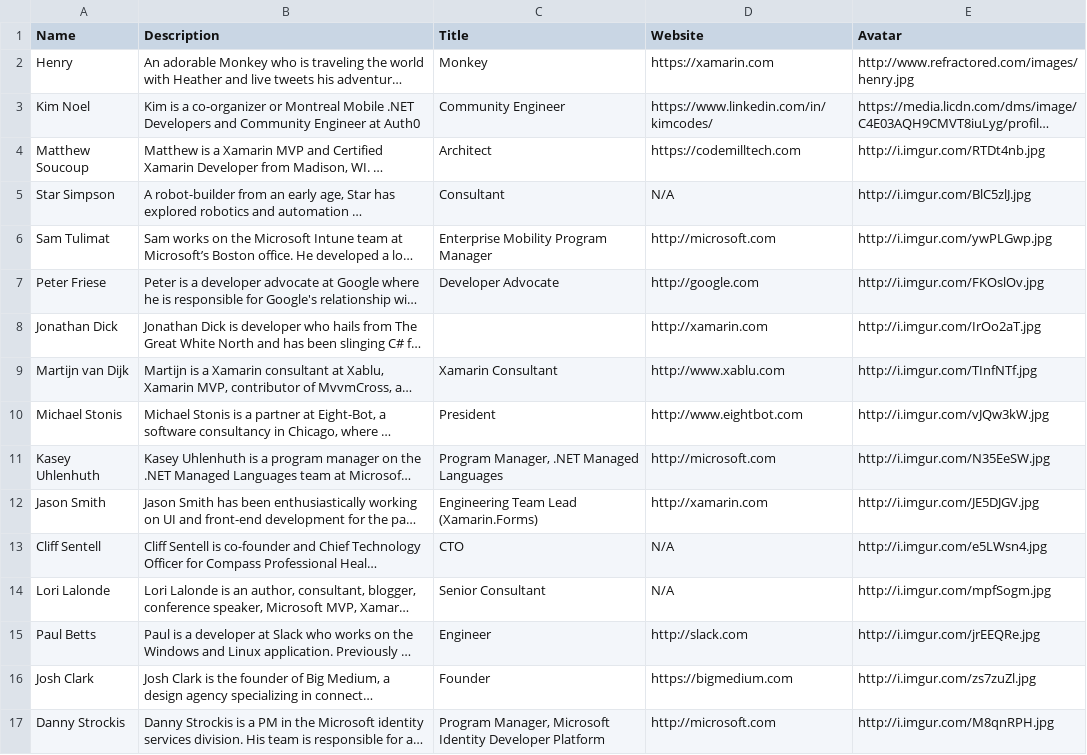
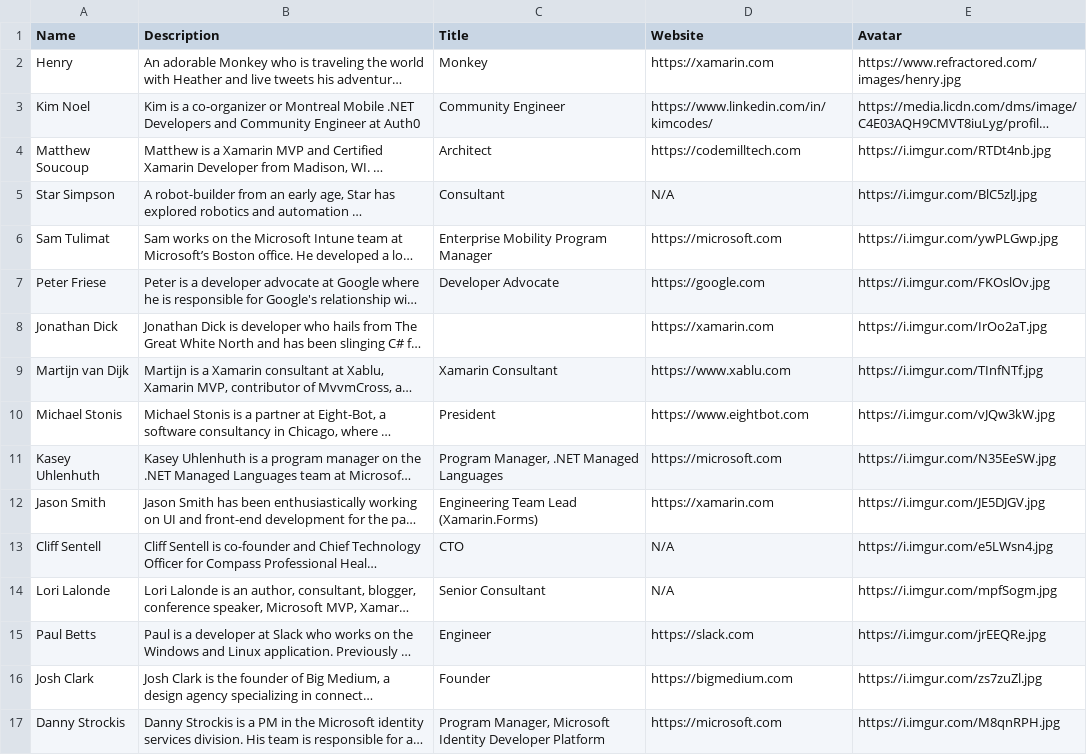
Before and after one commit to xamarin/dev-days-labs, a CSV file: HandsOnLab/Speaker.csv, drawn as a sheet; long unchanged cells end in …; the diff names each change by its address in the sheet, - before the commit and + after, or states it on an @@ line.

Commit message:
Added HTTPS

```diff
--- a/HandsOnLab/Speaker.csv
+++ b/HandsOnLab/Speaker.csv
-E2 (Avatar): http://www.refractored.com/images/henry.jpg
+E2 (Avatar): https://www.refractored.com/images/henry.jpg
-E4 (Avatar): http://i.imgur.com/RTDt4nb.jpg
+E4 (Avatar): https://i.imgur.com/RTDt4nb.jpg
-E5 (Avatar): http://i.imgur.com/BlC5zlJ.jpg
+E5 (Avatar): https://i.imgur.com/BlC5zlJ.jpg
-D6 (Website): http://microsoft.com
+D6 (Website): https://microsoft.com
-E6 (Avatar): http://i.imgur.com/ywPLGwp.jpg
+E6 (Avatar): https://i.imgur.com/ywPLGwp.jpg
-D7 (Website): http://google.com
+D7 (Website): https://google.com
-E7 (Avatar): http://i.imgur.com/FKOslOv.jpg
+E7 (Avatar): https://i.imgur.com/FKOslOv.jpg
-D8 (Website): http://xamarin.com
+D8 (Website): https://xamarin.com
-E8 (Avatar): http://i.imgur.com/IrOo2aT.jpg
+E8 (Avatar): https://i.imgur.com/IrOo2aT.jpg
-D9 (Website): http://www.xablu.com
+D9 (Website): https://www.xablu.com
-E9 (Avatar): http://i.imgur.com/TInfNTf.jpg
+E9 (Avatar): https://i.imgur.com/TInfNTf.jpg
-D10 (Website): http://www.eightbot.com
+D10 (Website): https://www.eightbot.com
-E10 (Avatar): http://i.imgur.com/vJQw3kW.jpg
+E10 (Avatar): https://i.imgur.com/vJQw3kW.jpg
-D11 (Website): http://microsoft.com
+D11 (Website): https://microsoft.com
-E11 (Avatar): http://i.imgur.com/N35EeSW.jpg
+E11 (Avatar): https://i.imgur.com/N35EeSW.jpg
-D12 (Website): http://xamarin.com
+D12 (Website): https://xamarin.com
-E12 (Avatar): http://i.imgur.com/JE5DJGV.jpg
+E12 (Avatar): https://i.imgur.com/JE5DJGV.jpg
-E13 (Avatar): http://i.imgur.com/e5LWsn4.jpg
+E13 (Avatar): https://i.imgur.com/e5LWsn4.jpg
-E14 (Avatar): http://i.imgur.com/mpfSogm.jpg
+E14 (Avatar): https://i.imgur.com/mpfSogm.jpg
-D15 (Website): http://slack.com
+D15 (Website): https://slack.com
-E15 (Avatar): http://i.imgur.com/jrEEQRe.jpg
+E15 (Avatar): https://i.imgur.com/jrEEQRe.jpg
-E16 (Avatar): http://i.imgur.com/zs7zuZl.jpg
+E16 (Avatar): https://i.imgur.com/zs7zuZl.jpg
-D17 (Website): http://microsoft.com
+D17 (Website): https://microsoft.com
-E17 (Avatar): http://i.imgur.com/M8qnRPH.jpg
+E17 (Avatar): https://i.imgur.com/M8qnRPH.jpg
```
